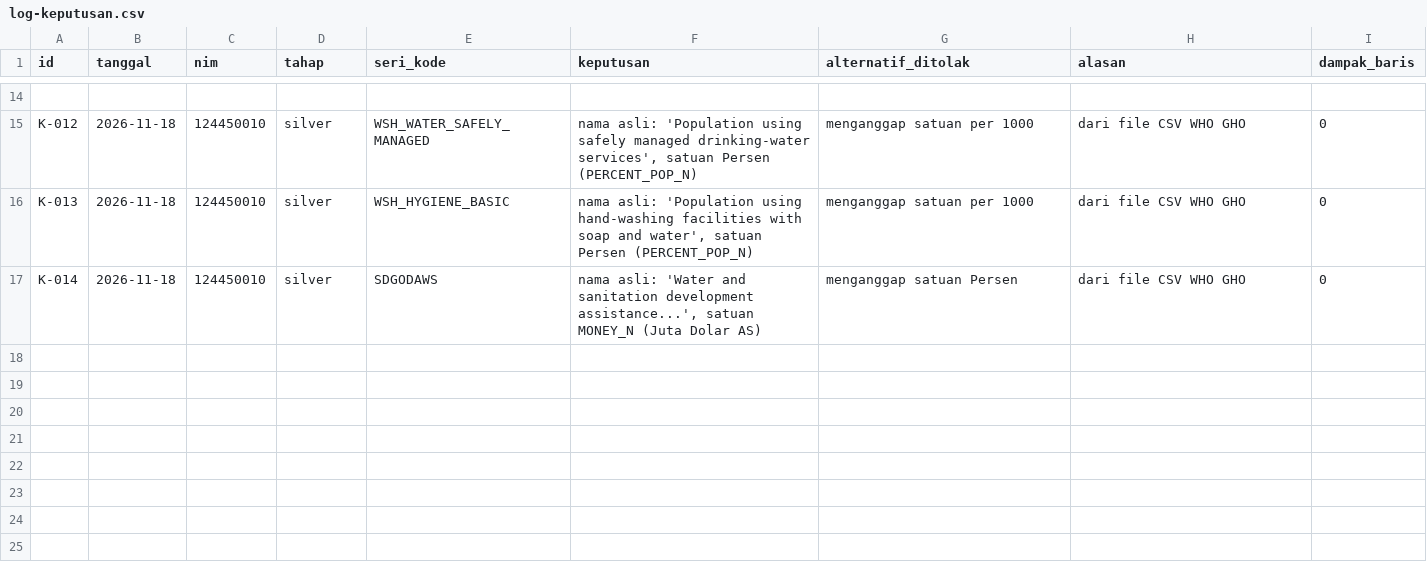
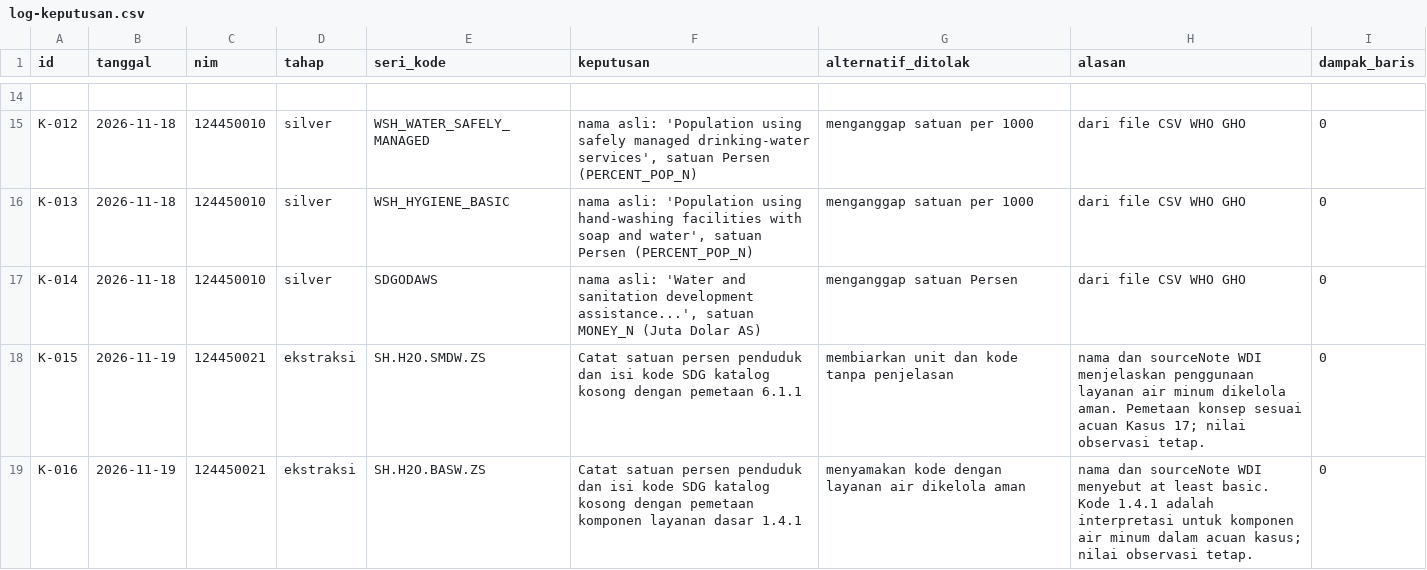
Before and after one commit to viannarka/capstone-dw-kelompok-17, a CSV file: log-keputusan.csv, drawn as a sheet; only a part is shown, gaps mark what is left out; the diff names each change by its address in the sheet, - before the commit and + after, or states it on an @@ line.

```diff
--- a/log-keputusan.csv
+++ b/log-keputusan.csv
+row 18: K-015 | 2026-11-19 | 124450021 | ekstraksi | SH.H2O.SMDW.ZS | Catat satuan persen penduduk dan isi kode SDG katalog kosong dengan pemetaan 6.1.1 | membiarkan unit dan kode tanpa penjelasan | nama dan sourceNote WDI menjelaskan penggunaan layanan air minum dikelola aman. Pemetaan konsep sesuai acuan Kasus 17; nilai observasi tetap. | 0
+row 19: K-016 | 2026-11-19 | 124450021 | ekstraksi | SH.H2O.BASW.ZS | Catat satuan persen penduduk dan isi kode SDG katalog kosong dengan pemetaan komponen layanan dasar 1.4.1 | menyamakan kode dengan layanan air dikelola aman | nama dan sourceNote WDI menyebut at least basic. Kode 1.4.1 adalah interpretasi untuk komponen air minum dalam acuan kasus; nilai observasi tetap. | 0
```
Also changed, not shown: reports/overlap_tahun_bps_pembanding.csv, 14 other files.
